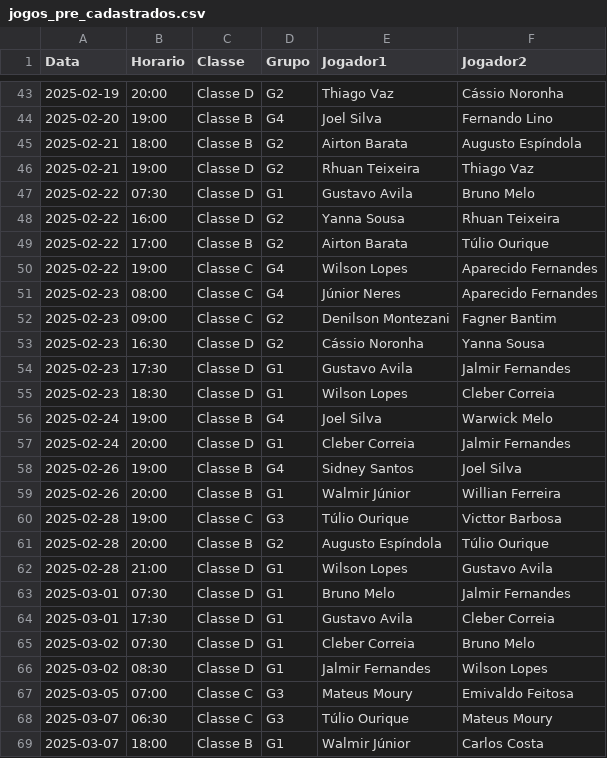
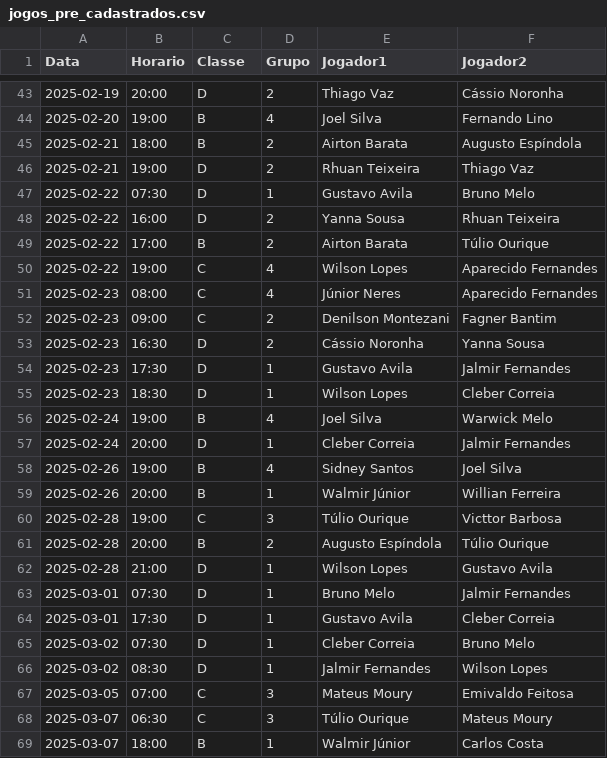
Before and after one commit to bragrasidney/tennis_streamlit, a CSV file: jogos_pre_cadastrados.csv, drawn as a sheet; only a part is shown, gaps mark what is left out; the diff covers the shown part only.

```diff
--- a/jogos_pre_cadastrados.csv
+++ b/jogos_pre_cadastrados.csv
@@ -43,27 +43,27 @@ Data,Horario,Classe,Grupo,Jogador1,Jogador2
-2025-02-19,20:00,Classe D,G2,Thiago Vaz,Cássio Noronha
-2025-02-20,19:00,Classe B,G4,Joel Silva,Fernando Lino
-2025-02-21,18:00,Classe B,G2,Airton Barata,Augusto Espíndola
-2025-02-21,19:00,Classe D,G2,Rhuan Teixeira,Thiago Vaz
-2025-02-22,07:30,Classe D,G1,Gustavo Avila,Bruno Melo
-2025-02-22,16:00,Classe D,G2,Yanna Sousa,Rhuan Teixeira
-2025-02-22,17:00,Classe B,G2,Airton Barata,Túlio Ourique
-2025-02-22,19:00,Classe C,G4,Wilson Lopes,Aparecido Fernandes
-2025-02-23,08:00,Classe C,G4,Júnior Neres,Aparecido Fernandes
-2025-02-23,09:00,Classe C,G2,Denilson Montezani,Fagner Bantim
-2025-02-23,16:30,Classe D,G2,Cássio Noronha,Yanna Sousa
-2025-02-23,17:30,Classe D,G1,Gustavo Avila,Jalmir Fernandes
-2025-02-23,18:30,Classe D,G1,Wilson Lopes,Cleber Correia
-2025-02-24,19:00,Classe B,G4,Joel Silva,Warwick Melo
-2025-02-24,20:00,Classe D,G1,Cleber Correia,Jalmir Fernandes
-2025-02-26,19:00,Classe B,G4,Sidney Santos,Joel Silva
-2025-02-26,20:00,Classe B,G1,Walmir Júnior,Willian Ferreira
-2025-02-28,19:00,Classe C,G3,Túlio Ourique,Victtor Barbosa
-2025-02-28,20:00,Classe B,G2,Augusto Espíndola,Túlio Ourique
-2025-02-28,21:00,Classe D,G1,Wilson Lopes,Gustavo Avila
-2025-03-01,07:30,Classe D,G1,Bruno Melo,Jalmir Fernandes
-2025-03-01,17:30,Classe D,G1,Gustavo Avila,Cleber Correia
-2025-03-02,07:30,Classe D,G1,Cleber Correia,Bruno Melo
-2025-03-02,08:30,Classe D,G1,Jalmir Fernandes,Wilson Lopes
-2025-03-05,07:00,Classe C,G3,Mateus Moury,Emivaldo Feitosa
-2025-03-07,06:30,Classe C,G3,Túlio Ourique,Mateus Moury
-2025-03-07,18:00,Classe B,G1,Walmir Júnior,Carlos Costa
+2025-02-19,20:00,D,2,Thiago Vaz,Cássio Noronha
+2025-02-20,19:00,B,4,Joel Silva,Fernando Lino
+2025-02-21,18:00,B,2,Airton Barata,Augusto Espíndola
+2025-02-21,19:00,D,2,Rhuan Teixeira,Thiago Vaz
+2025-02-22,07:30,D,1,Gustavo Avila,Bruno Melo
+2025-02-22,16:00,D,2,Yanna Sousa,Rhuan Teixeira
+2025-02-22,17:00,B,2,Airton Barata,Túlio Ourique
+2025-02-22,19:00,C,4,Wilson Lopes,Aparecido Fernandes
+2025-02-23,08:00,C,4,Júnior Neres,Aparecido Fernandes
+2025-02-23,09:00,C,2,Denilson Montezani,Fagner Bantim
+2025-02-23,16:30,D,2,Cássio Noronha,Yanna Sousa
+2025-02-23,17:30,D,1,Gustavo Avila,Jalmir Fernandes
+2025-02-23,18:30,D,1,Wilson Lopes,Cleber Correia
+2025-02-24,19:00,B,4,Joel Silva,Warwick Melo
+2025-02-24,20:00,D,1,Cleber Correia,Jalmir Fernandes
+2025-02-26,19:00,B,4,Sidney Santos,Joel Silva
+2025-02-26,20:00,B,1,Walmir Júnior,Willian Ferreira
+2025-02-28,19:00,C,3,Túlio Ourique,Victtor Barbosa
+2025-02-28,20:00,B,2,Augusto Espíndola,Túlio Ourique
+2025-02-28,21:00,D,1,Wilson Lopes,Gustavo Avila
+2025-03-01,07:30,D,1,Bruno Melo,Jalmir Fernandes
+2025-03-01,17:30,D,1,Gustavo Avila,Cleber Correia
+2025-03-02,07:30,D,1,Cleber Correia,Bruno Melo
+2025-03-02,08:30,D,1,Jalmir Fernandes,Wilson Lopes
+2025-03-05,07:00,C,3,Mateus Moury,Emivaldo Feitosa
+2025-03-07,06:30,C,3,Túlio Ourique,Mateus Moury
+2025-03-07,18:00,B,1,Walmir Júnior,Carlos Costa
```
Also changed, not shown: 90 edited cells elsewhere in this file.
